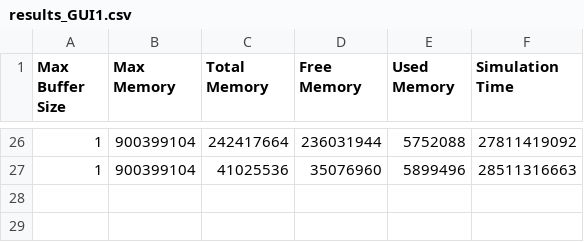
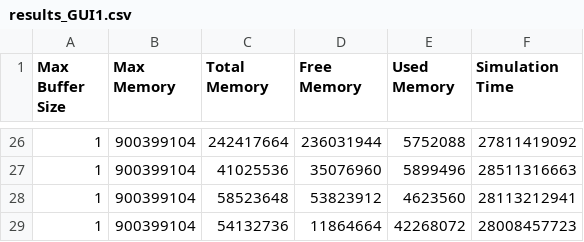
Before and after one commit to alexthelen/CS6310_Project2, a CSV file: Reports/Test Results/Grid Spacing_15 Time Step_1/results_GUI1.csv, drawn as a sheet; only a part is shown, gaps mark what is left out.

Commit message:
Script writes to new directory and updated results

```diff
--- a/Reports/Test Results/Grid Spacing_15 Time Step_1/results_GUI1.csv
+++ b/Reports/Test Results/Grid Spacing_15 Time Step_1/results_GUI1.csv
@@ -27 +27,3 @@ Max Buffer Size, Max Memory, Total Memory, Free Memory, Used Memory, Simulation
 1,900399104,41025536,35076960,5899496,28511316663
+1,900399104,58523648,53823912,4623560,28113212941
+1,900399104,54132736,11864664,42268072,28008457723
```
Also changed, not shown: 1 other file.
